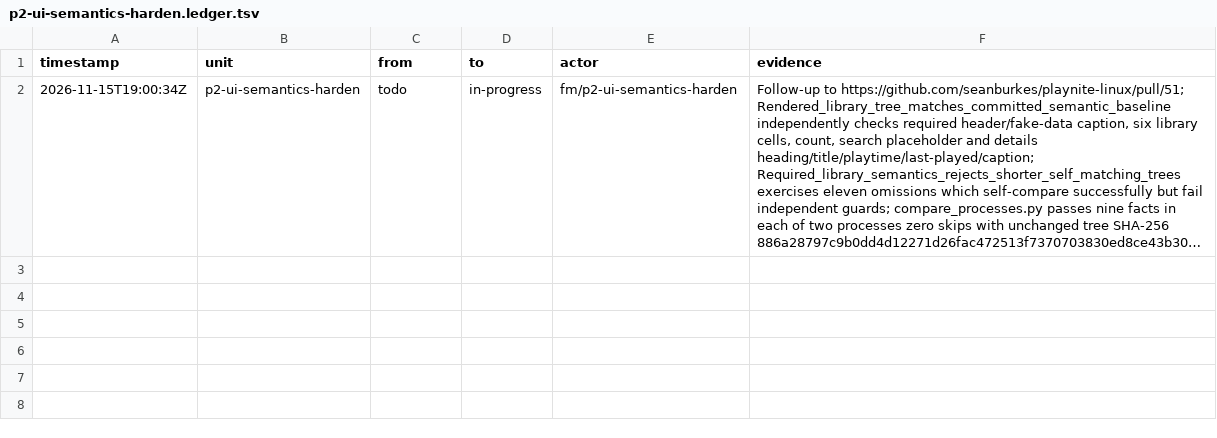
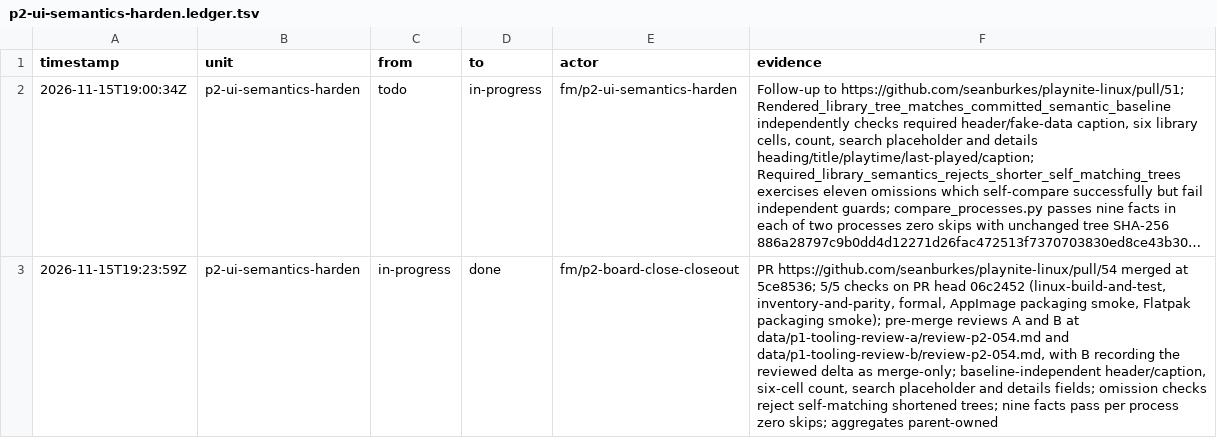
Before and after one commit to seanburkes/playnite-linux, a TSV file: docs/port/units/p2-ui-semantics-harden.ledger.tsv, drawn as a sheet; long unchanged cells end in …; the diff names each change by its address in the sheet, - before the commit and + after, or states it on an @@ line.

```diff
--- a/docs/port/units/p2-ui-semantics-harden.ledger.tsv
+++ b/docs/port/units/p2-ui-semantics-harden.ledger.tsv
+row 3: 2026-11-15T19:23:59Z | p2-ui-semantics-harden | in-progress | done | fm/p2-board-close-closeout | PR https://github.com/seanburkes/playnite-linux/pull/54 merged at 5ce8536; 5/5 checks on PR head 06c2452 (linux-build-and-test, inventory-and-parity, formal, AppImage packaging smoke, Flatpak packaging smoke); pre-merge reviews A and B at data/p1-tooling-review-a/review-p2-054.md and data/p1-tooling-review-b/review-p2-054.md, with B recording the reviewed delta as merge-only; baseline-independent header/caption, six-cell count, search placeholder and details fields; omission checks reject self-matching shortened trees; nine facts pass per process zero skips; aggregates parent-owned
```
Also changed, not shown: docs/port/units/p2-board-close.ledger.tsv, docs/port/units/p2-perf-baseline.ledger.tsv, 5 other files.
